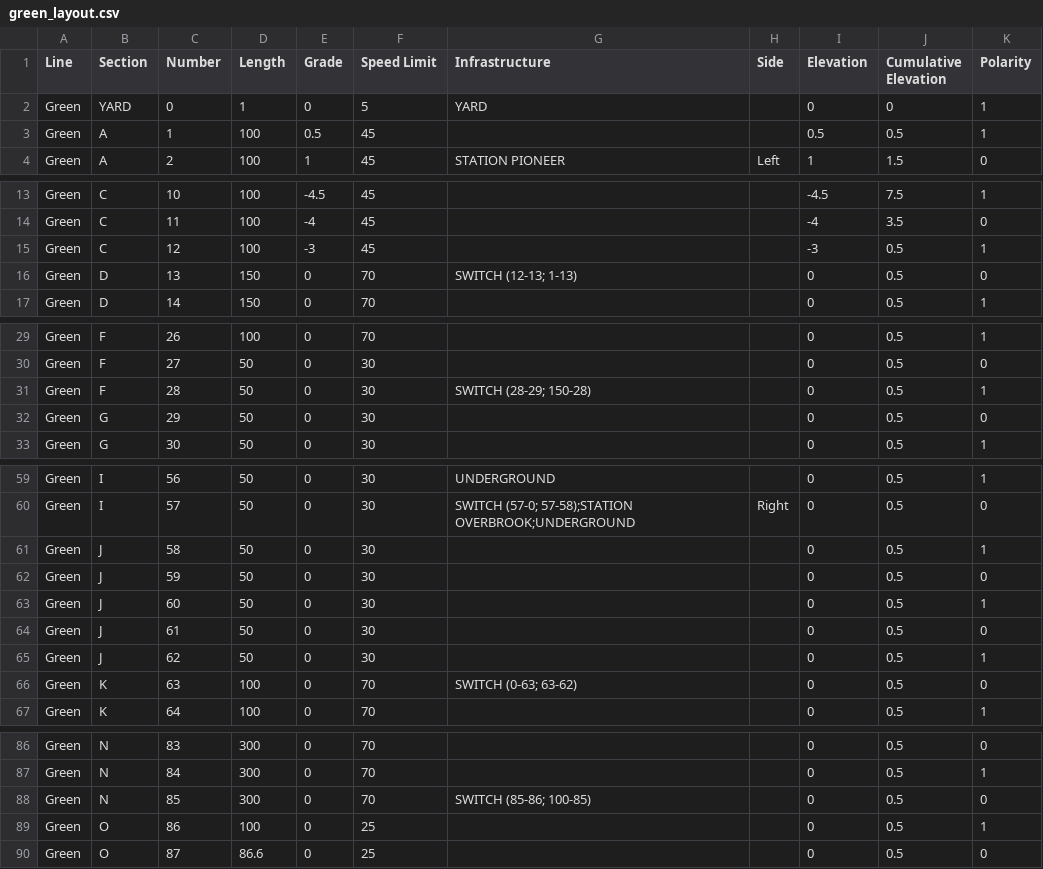
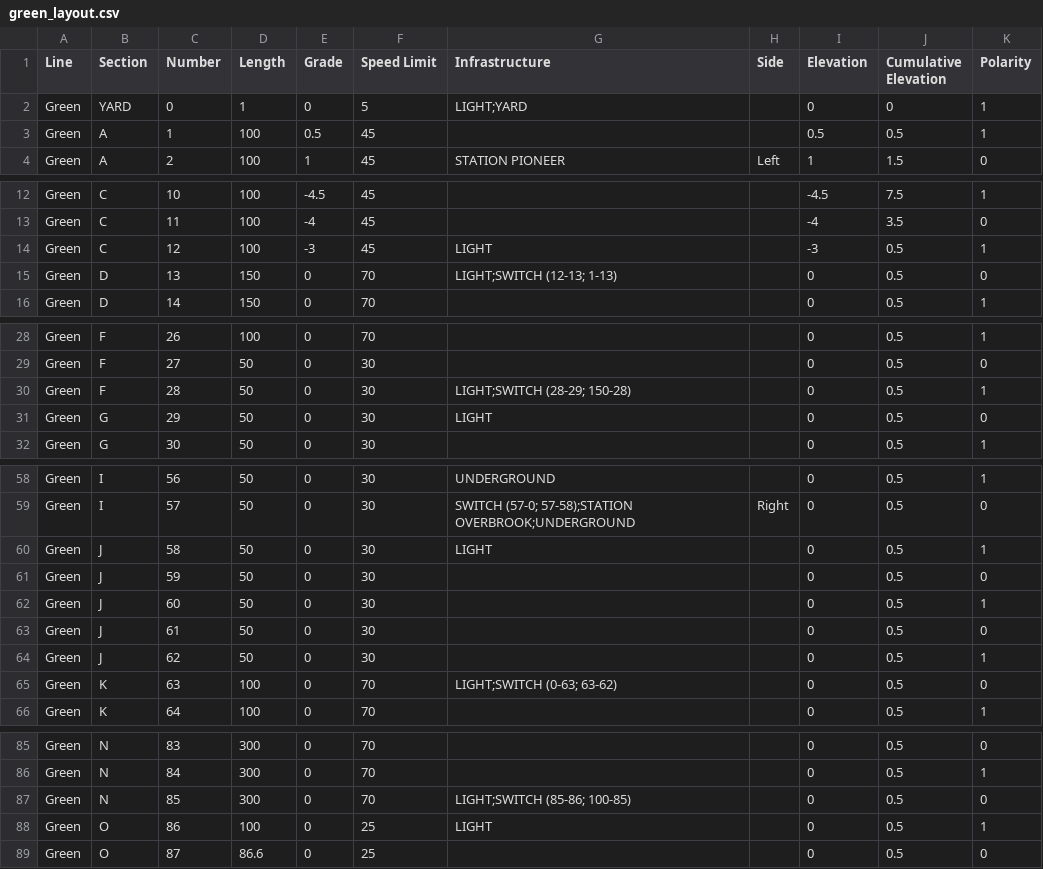
Before and after one commit to karthik-0413/ECE1140_TermProject, a CSV file: green_layout.csv, drawn as a sheet; only a part is shown, gaps mark what is left out; the diff covers the shown part only.

```diff
--- a/green_layout.csv
+++ b/green_layout.csv
@@ -1,3 +1,3 @@
 Line,Section,Number,Length,Grade,Speed Limit,Infrastructure,Side,Elevation,Cumulative Elevation,Polarity
-Green,YARD,0,1,0,5,YARD,,0,0,1
+Green,YARD,0,1,0,5,LIGHT;YARD,,0,0,1
 Green,A,1,100,0.5,45,,,0.5,0.5,1
@@ -14,4 +13,4 @@ Green,C,10,100,-4.5,45,,,-4.5,7.5,1
 Green,C,11,100,-4,45,,,-4,3.5,0
-Green,C,12,100,-3,45,,,-3,0.5,1
-Green,D,13,150,0,70,SWITCH (12-13; 1-13),,0,0.5,0
+Green,C,12,100,-3,45,LIGHT,,-3,0.5,1
+Green,D,13,150,0,70,LIGHT;SWITCH (12-13; 1-13),,0,0.5,0
 Green,D,14,150,0,70,,,0,0.5,1
@@ -30,4 +29,4 @@ Green,F,26,100,0,70,,,0,0.5,1
 Green,F,27,50,0,30,,,0,0.5,0
-Green,F,28,50,0,30,SWITCH (28-29; 150-28),,0,0.5,1
-Green,G,29,50,0,30,,,0,0.5,0
+Green,F,28,50,0,30,LIGHT;SWITCH (28-29; 150-28),,0,0.5,1
+Green,G,29,50,0,30,LIGHT,,0,0.5,0
 Green,G,30,50,0,30,,,0,0.5,1
@@ -60,3 +59,3 @@ Green,I,56,50,0,30,UNDERGROUND,,0,0.5,1
 Green,I,57,50,0,30,SWITCH (57-0; 57-58);STATION OVERBROOK;UNDERGROUND,Right,0,0.5,0
-Green,J,58,50,0,30,,,0,0.5,1
+Green,J,58,50,0,30,LIGHT,,0,0.5,1
 Green,J,59,50,0,30,,,0,0.5,0
@@ -65,3 +64,3 @@ Green,J,61,50,0,30,,,0,0.5,0
 Green,J,62,50,0,30,,,0,0.5,1
-Green,K,63,100,0,70,SWITCH (0-63; 63-62),,0,0.5,0
+Green,K,63,100,0,70,LIGHT;SWITCH (0-63; 63-62),,0,0.5,0
 Green,K,64,100,0,70,,,0,0.5,1
@@ -87,4 +86,4 @@ Green,N,83,300,0,70,,,0,0.5,0
 Green,N,84,300,0,70,,,0,0.5,1
-Green,N,85,300,0,70,SWITCH (85-86; 100-85),,0,0.5,0
-Green,O,86,100,0,25,,,0,0.5,1
+Green,N,85,300,0,70,LIGHT;SWITCH (85-86; 100-85),,0,0.5,0
+Green,O,86,100,0,25,LIGHT,,0,0.5,1
 Green,O,87,86.6,0,25,,,0,0.5,0
```
Also changed, not shown: 1 moved row and 2 edited cells elsewhere in this file, 3 other files.
